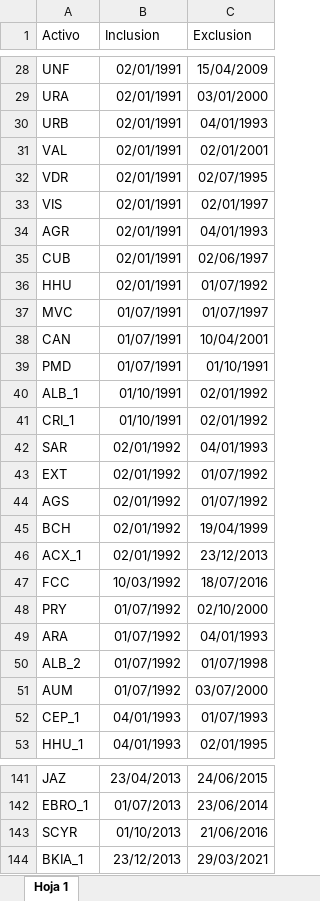
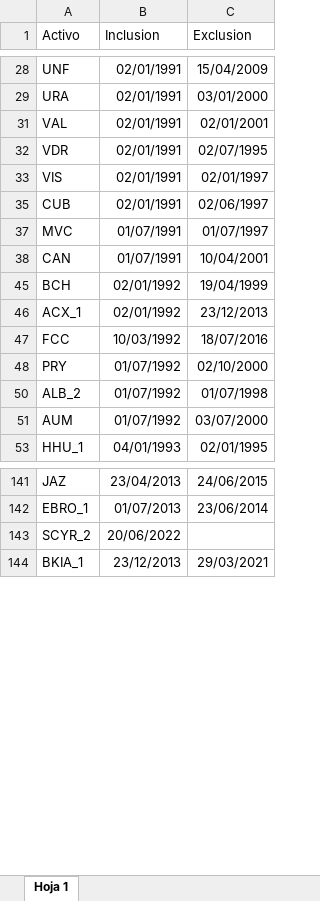
Before and after one commit to tintenderete/TFM, an Excel workbook: data_processing/Historical Composition IBEX35.xlsx, sheet Hoja 1, drawn as a sheet; only a part is shown, gaps mark what is left out; values as stored, in another font and other column widths than the file's, no borders; charts and pictures not drawn; removed rows and columns are numbered as before the commit, all else as after; the diff covers the shown part only; the diff names each change by its address in the sheet, - before the commit and + after, or states it on an @@ line.

Commit message:
update data_processing

```diff
--- a/data_processing/Historical Composition IBEX35.xlsx (sheet Hoja 1)
+++ b/data_processing/Historical Composition IBEX35.xlsx (sheet Hoja 1)
@@ row 30 hidden: URB | 02/01/1991 | 04/01/1993 @@
@@ row 34 hidden: AGR | 02/01/1991 | 04/01/1993 @@
@@ row 36 hidden: HHU | 02/01/1991 | 01/07/1992 @@
@@ row 39 hidden: PMD | 01/07/1991 | 01/10/1991 @@
@@ row 40 hidden: ALB_1 | 01/10/1991 | 02/01/1992 @@
@@ row 41 hidden: CRI_1 | 01/10/1991 | 02/01/1992 @@
@@ row 42 hidden: SAR | 02/01/1992 | 04/01/1993 @@
@@ row 43 hidden: EXT | 02/01/1992 | 01/07/1992 @@
@@ row 44 hidden: AGS | 02/01/1992 | 01/07/1992 @@
@@ row 49 hidden: ARA | 01/07/1992 | 04/01/1993 @@
@@ row 52 hidden: CEP_1 | 04/01/1993 | 01/07/1993 @@
-row 143: SCYR | 01/10/2013 | 21/06/2016
+row 143: SCYR_2 | 20/06/2022
```
Also changed, not shown: 1 removed row, 9 hidden or unhidden rows and 3 edited cells elsewhere in this sheet, 6 other files.
